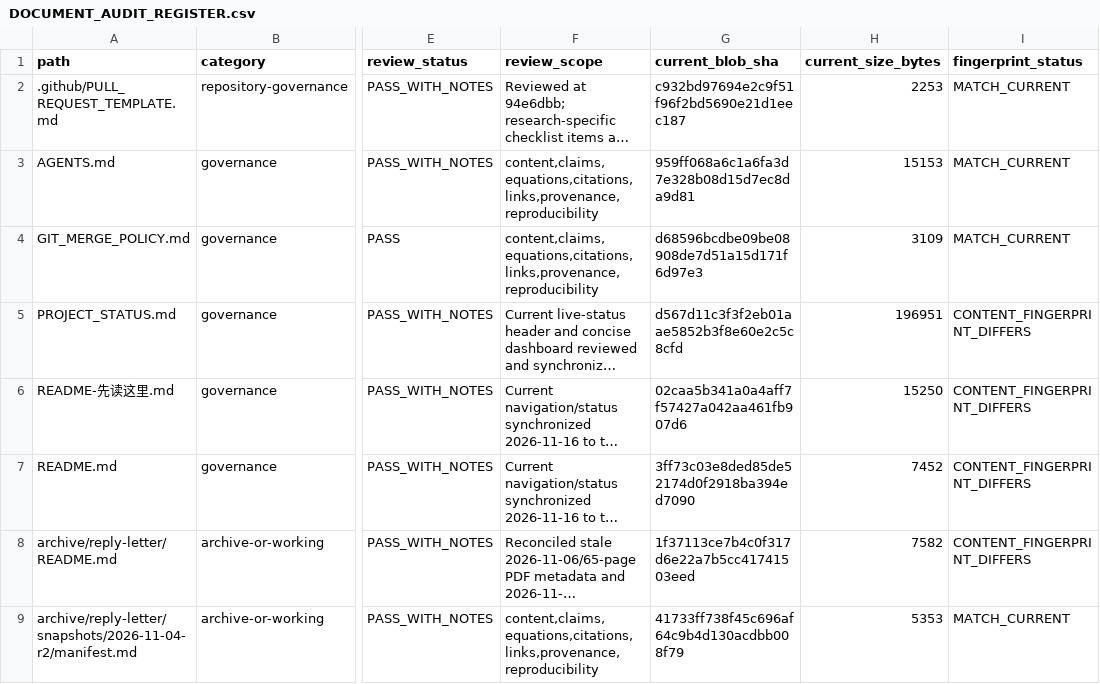
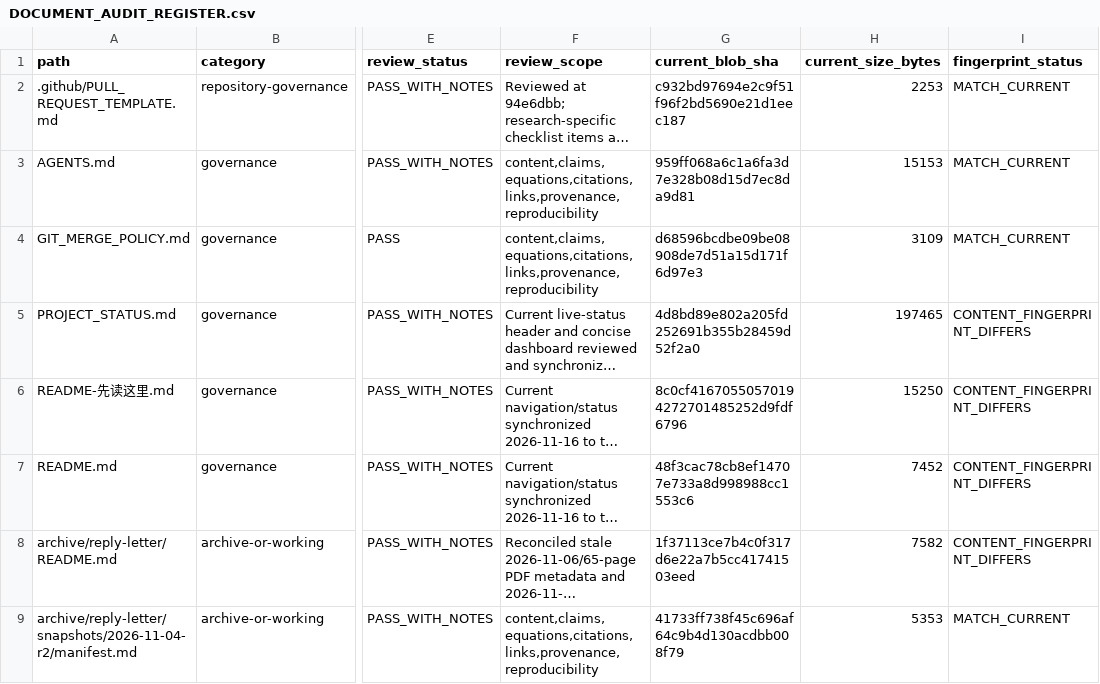
Before and after one commit to lm846802297-bit/axial-vector-review-response, a CSV file: docs/repository-management/DOCUMENT_AUDIT_REGISTER.csv, drawn as a sheet; only a part is shown, gaps mark what is left out; long unchanged cells end in …; the diff names each change by its address in the sheet, - before the commit and + after, or states it on an @@ line.

Commit message:
docs: refresh baseline fingerprints for synchronized root status files

```diff
--- a/docs/repository-management/DOCUMENT_AUDIT_REGISTER.csv
+++ b/docs/repository-management/DOCUMENT_AUDIT_REGISTER.csv
-G5 (current_blob_sha): d567d11c3f3f2eb01aae5852b3f8e60e2c5c8cfd
+G5 (current_blob_sha): 4d8bd89e802a205fd252691b355b28459d52f2a0
-H5 (current_size_bytes): 196951
+H5 (current_size_bytes): 197465
-G6 (current_blob_sha): 02caa5b341a0a4aff7f57427a042aa461fb907d6
+G6 (current_blob_sha): 8c0cf41670550570194272701485252d9fdf6796
-G7 (current_blob_sha): 3ff73c03e8ded85de52174d0f2918ba394ed7090
+G7 (current_blob_sha): 48f3cac78cb8ef14707e733a8d998988cc1553c6
```
